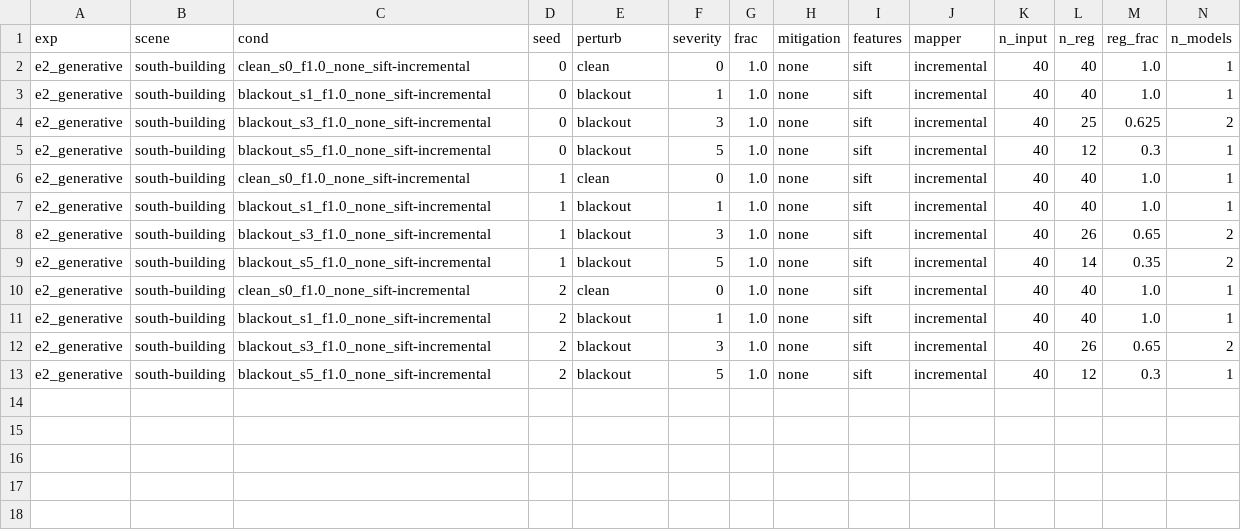
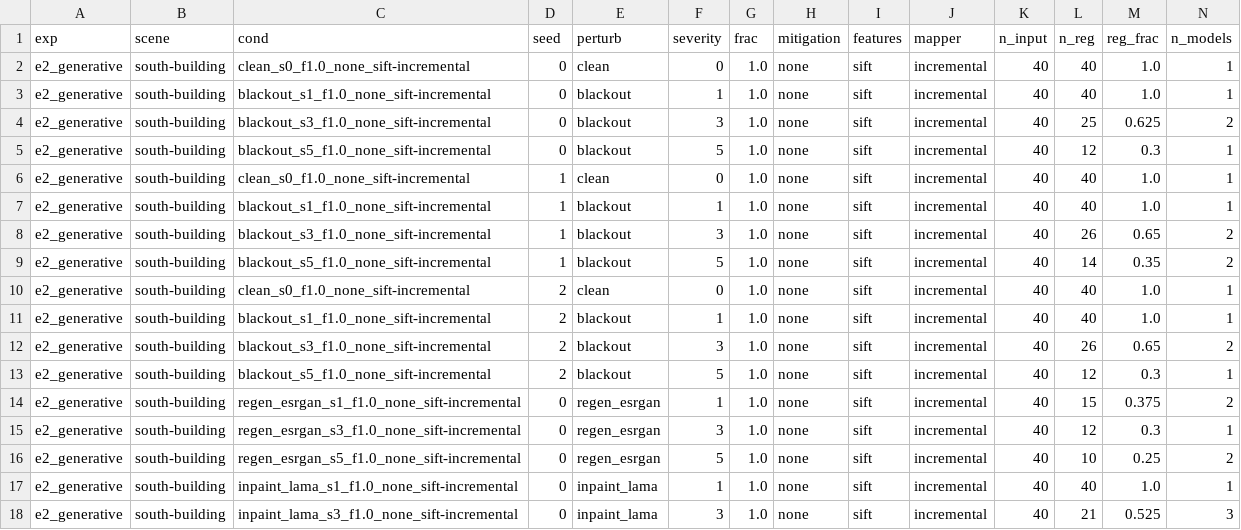
Before and after one commit to amoghshetty7436/Computer-Vision, a CSV file: results/raw/e2_generative__south-building.csv, drawn as a sheet; only a part is shown; rows hold the shown columns only; the diff names each change by its address in the sheet, - before the commit and + after, or states it on an @@ line.

```diff
--- a/results/raw/e2_generative__south-building.csv
+++ b/results/raw/e2_generative__south-building.csv
+row 14: e2_generative | south-building | regen_esrgan_s1_f1.0_none_sift-incremental | 0 | regen_esrgan | 1 | 1.0 | none | sift | incremental | 40 | 15 | 0.375 | 2
+row 15: e2_generative | south-building | regen_esrgan_s3_f1.0_none_sift-incremental | 0 | regen_esrgan | 3 | 1.0 | none | sift | incremental | 40 | 12 | 0.3 | 1
+row 16: e2_generative | south-building | regen_esrgan_s5_f1.0_none_sift-incremental | 0 | regen_esrgan | 5 | 1.0 | none | sift | incremental | 40 | 10 | 0.25 | 2
+row 17: e2_generative | south-building | inpaint_lama_s1_f1.0_none_sift-incremental | 0 | inpaint_lama | 1 | 1.0 | none | sift | incremental | 40 | 40 | 1.0 | 1
+row 18: e2_generative | south-building | inpaint_lama_s3_f1.0_none_sift-incremental | 0 | inpaint_lama | 3 | 1.0 | none | sift | incremental | 40 | 21 | 0.525 | 3
```
Also changed, not shown: results/raw/e2_generative__gerrard-hall.csv, results/raw/e3_superres__gerrard-hall.csv, 5 other files.
